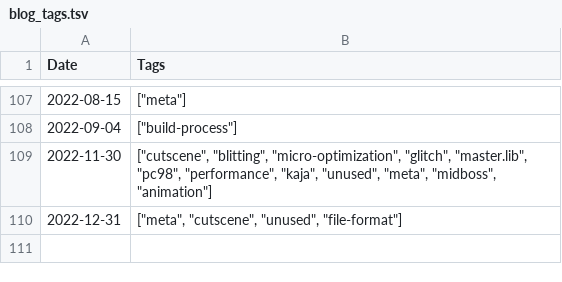
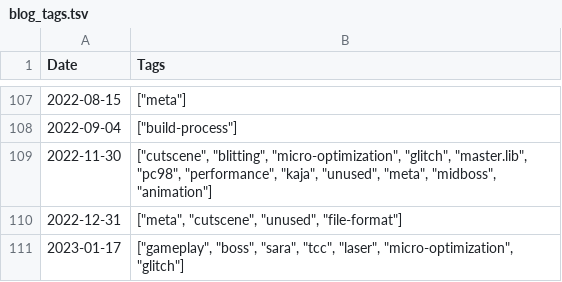
Before and after one commit to nmlgc/rec98.nmlgc.net, a TSV file: db/blog_tags.tsv, drawn as a sheet; only a part is shown, gaps mark what is left out; the diff names each change by its address in the sheet, - before the commit and + after, or states it on an @@ line.

```diff
--- a/db/blog_tags.tsv
+++ b/db/blog_tags.tsv
+row 111: 2023-01-17 | ["gameplay", "boss", "sara", "tcc", "laser", "micro-optimization", "glitch"]
```
Also changed, not shown: db/pushes.tsv, 6 other files.
